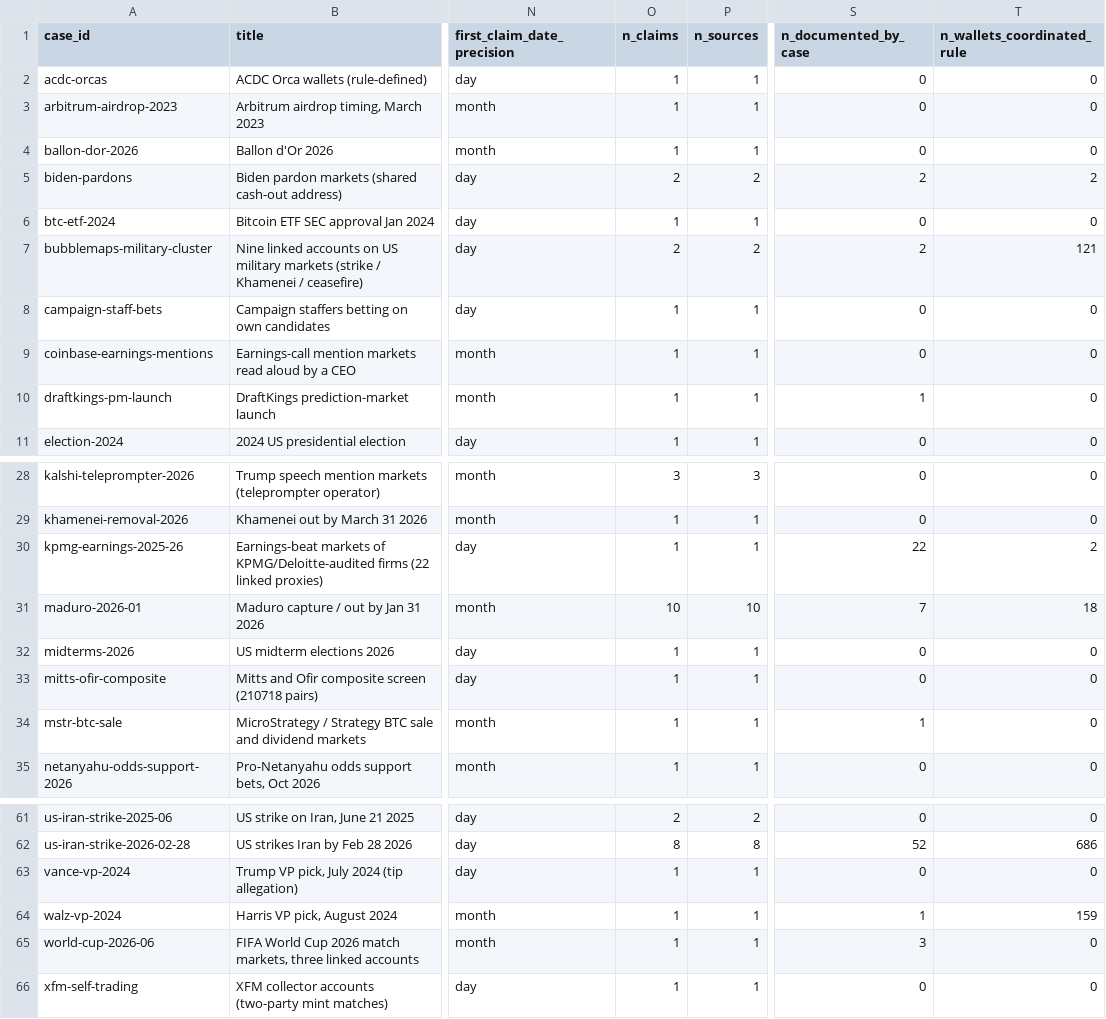
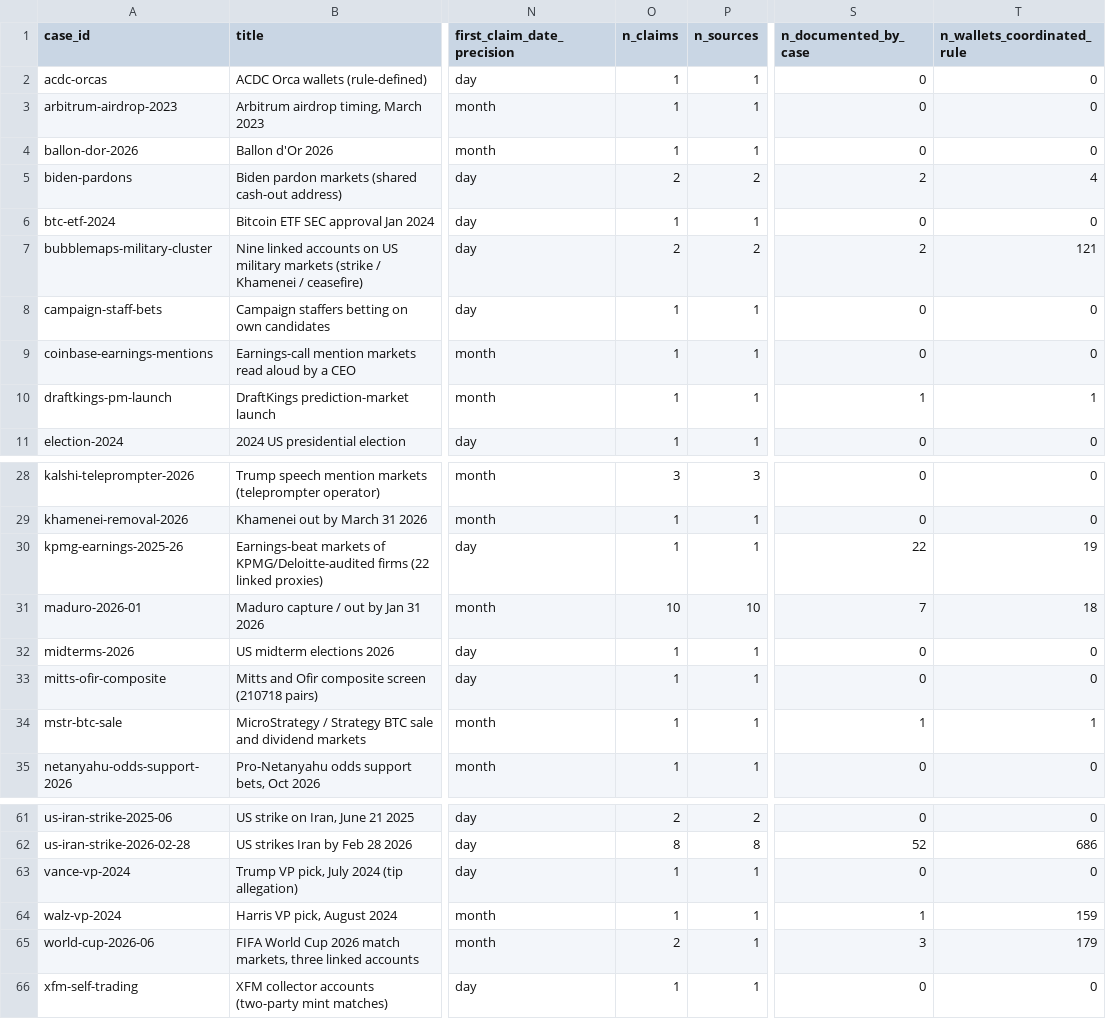
Before and after one commit to ibrhmyi/insider, a CSV file: dataset/release/data/cases.csv, drawn as a sheet; only a part is shown, gaps mark what is left out; the diff names each change by its address in the sheet, - before the commit and + after, or states it on an @@ line.

```diff
--- a/dataset/release/data/cases.csv
+++ b/dataset/release/data/cases.csv
-T5 (n_wallets_coordinated_rule): 2
+T5 (n_wallets_coordinated_rule): 4
-T10 (n_wallets_coordinated_rule): 0
+T10 (n_wallets_coordinated_rule): 1
-T30 (n_wallets_coordinated_rule): 2
+T30 (n_wallets_coordinated_rule): 19
-T34 (n_wallets_coordinated_rule): 0
+T34 (n_wallets_coordinated_rule): 1
-O65 (n_claims): 1
+O65 (n_claims): 2
-T65 (n_wallets_coordinated_rule): 0
+T65 (n_wallets_coordinated_rule): 179
```
Also changed, not shown: dataset/release/data/claims.csv, dataset/release/data/wallets.csv, 23 other files.
